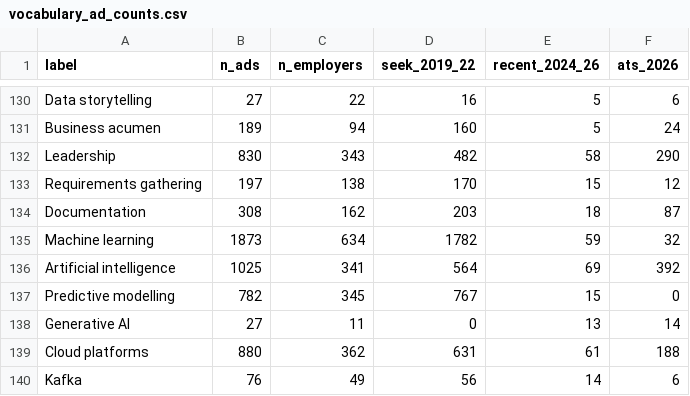
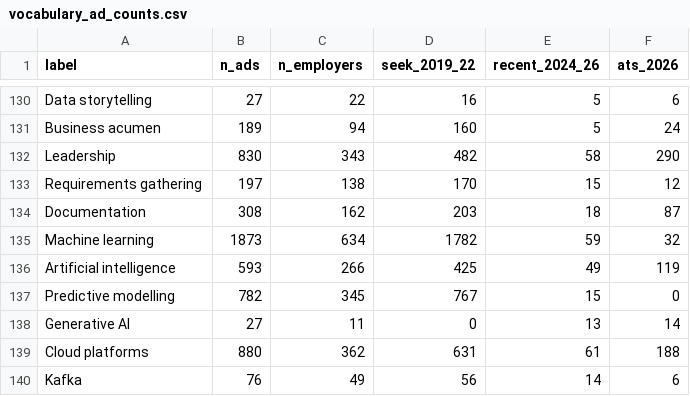
Before and after one commit to AndyPham2004/ANLP-AT2-Skillabus, a CSV file: data/1_knowledge/skills/vocabulary_ad_counts.csv, drawn as a sheet; only a part is shown, gaps mark what is left out.

```diff
--- a/data/1_knowledge/skills/vocabulary_ad_counts.csv
+++ b/data/1_knowledge/skills/vocabulary_ad_counts.csv
@@ -135,3 +135,3 @@ Documentation,308,162,203,18,87
 Machine learning,1873,634,1782,59,32
-Artificial intelligence,1025,341,564,69,392
+Artificial intelligence,593,266,425,49,119
 Predictive modelling,782,345,767,15,0
```
Also changed, not shown: data/1_knowledge/skills/skills_seed_v2.csv, data/1_knowledge/skills/skills_vocabulary.csv, 9 other files.
